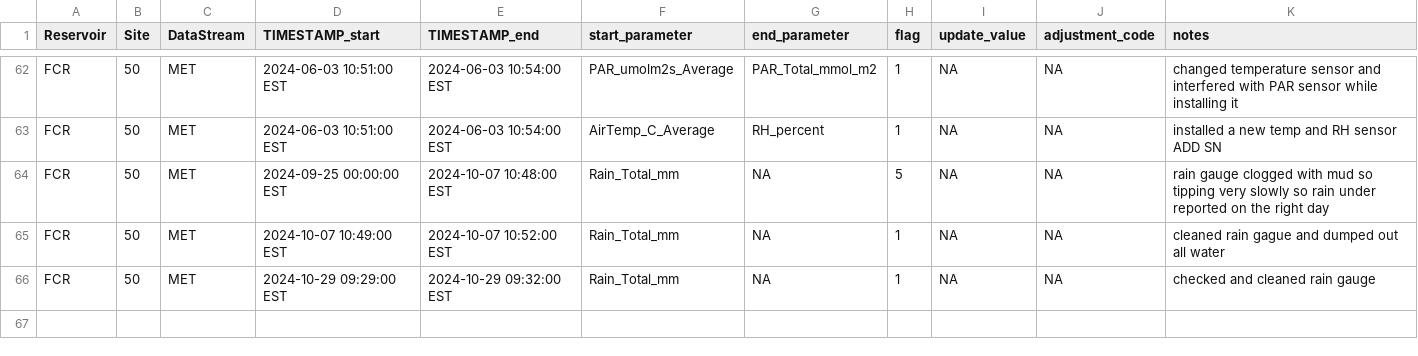
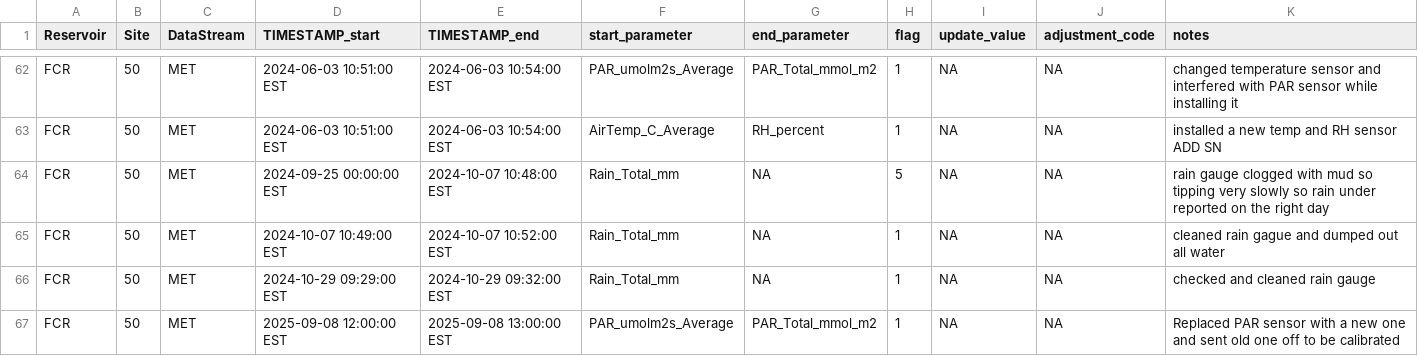
Before and after one commit to FLARE-forecast/FCRE-data, a CSV file: MET_maintenancelog_new.csv, drawn as a sheet; only a part is shown, gaps mark what is left out.

Commit message:
added changing out the par sensor 2025

```diff
--- a/MET_maintenancelog_new.csv
+++ b/MET_maintenancelog_new.csv
@@ -66 +66,2 @@ FCR; 50; MET; 2024-10-07 10:49:00 EST; 2024-10-07 10:52:00 EST; Rain_Total_mm; N
 FCR; 50; MET; 2024-10-29 09:29:00 EST; 2024-10-29 09:32:00 EST; Rain_Total_mm; NA; 1; NA; NA; checked and cleaned rain gauge
+FCR; 50; MET; 2025-09-08 12:00:00 EST; 2025-09-08 13:00:00 EST; PAR_umolm2s_Average; PAR_Total_mmol_m2; 1; NA; NA; Replaced PAR sensor with a new one and sent old one off to be calibrated
```
